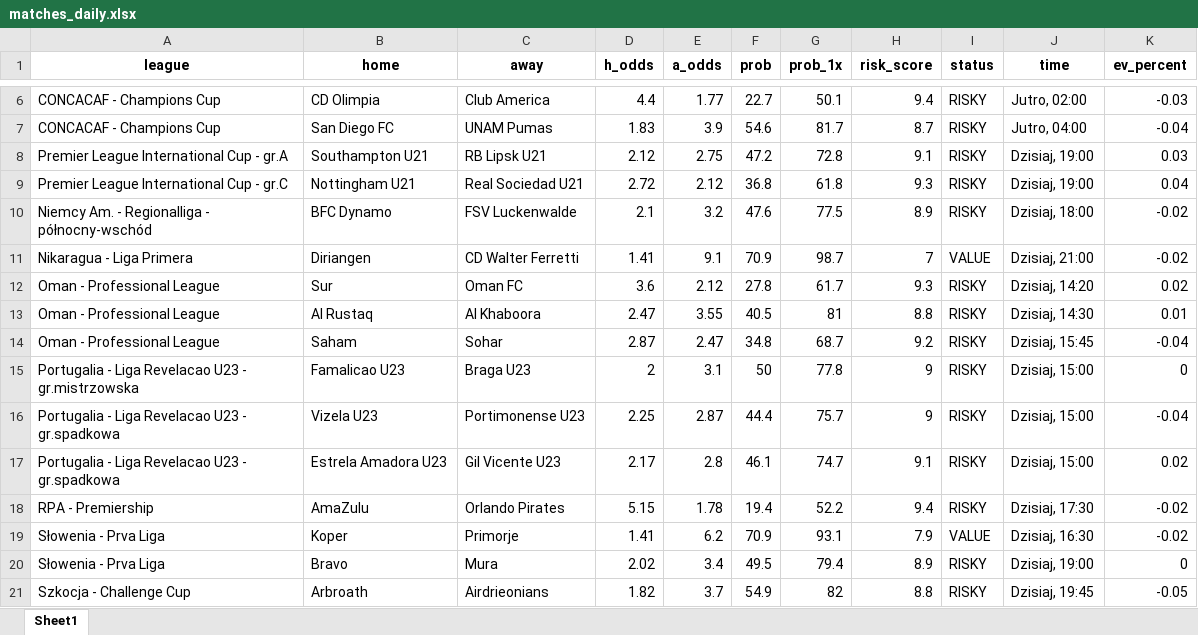
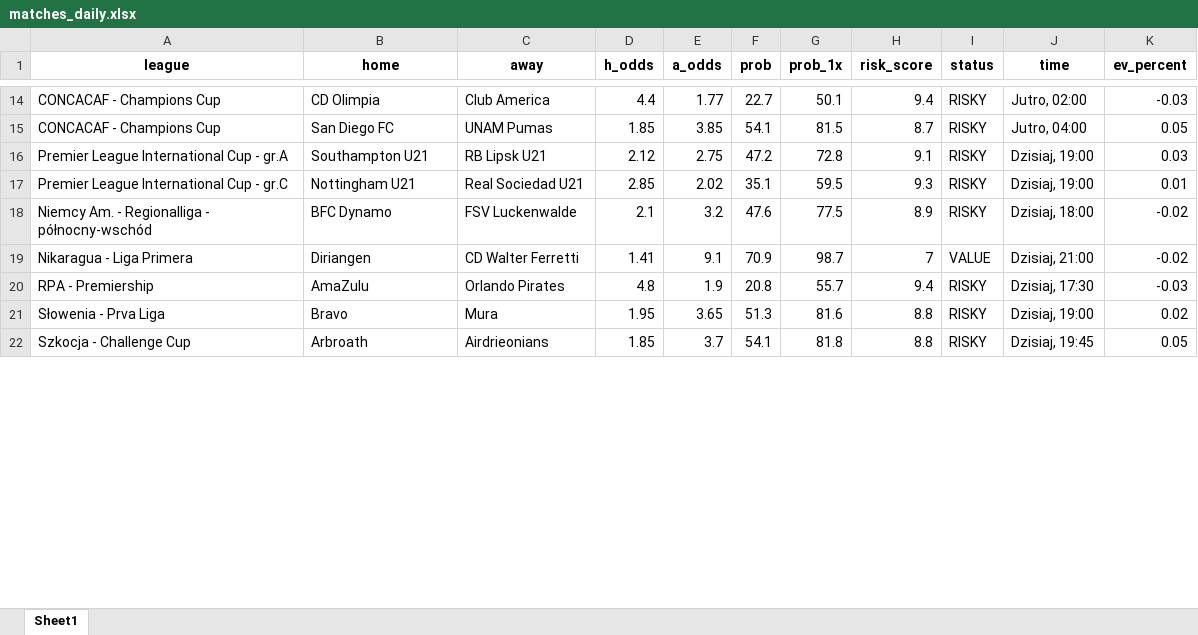
Before and after one commit to Byadiso/webscraper_advanced, an Excel workbook: matches_daily.xlsx, sheet Sheet1, drawn as a sheet; only a part is shown, gaps mark what is left out; values as stored, in another font and other column widths than the file's, no borders; removed rows and columns are numbered as before the commit, all else as after; the diff covers the shown part only; the diff names each change by its address in the sheet, - before the commit and + after, or states it on an @@ line.

```diff
--- a/matches_daily.xlsx (sheet Sheet1)
+++ b/matches_daily.xlsx (sheet Sheet1)
-D15 (h_odds): 1.83
+D15 (h_odds): 1.85
-E15 (a_odds): 3.9
+E15 (a_odds): 3.85
-F15 (prob): 54.6
+F15 (prob): 54.1
-G15 (prob_1x): 81.7
+G15 (prob_1x): 81.5
-K15 (ev_percent): -0.04
+K15 (ev_percent): 0.05
-D17 (h_odds): 2.72
+D17 (h_odds): 2.85
-E17 (a_odds): 2.12
+E17 (a_odds): 2.02
-F17 (prob): 36.8
+F17 (prob): 35.1
-G17 (prob_1x): 61.8
+G17 (prob_1x): 59.5
-K17 (ev_percent): 0.04
+K17 (ev_percent): 0.01
-row 12: Oman - Professional League | Sur | Oman FC | 3.6 | 2.12 | 27.8 | 61.7 | 9.3 | RISKY | Dzisiaj, 14:20 | 0.02
-row 13: Oman - Professional League | Al Rustaq | Al Khaboora | 2.47 | 3.55 | 40.5 | 81 | 8.8 | RISKY | Dzisiaj, 14:30 | 0.01
-row 14: Oman - Professional League | Saham | Sohar | 2.87 | 2.47 | 34.8 | 68.7 | 9.2 | RISKY | Dzisiaj, 15:45 | -0.04
-row 15: Portugalia - Liga Revelacao U23 - gr.mistrzowska | Famalicao U23 | Braga U23 | 2 | 3.1 | 50 | 77.8 | 9 | RISKY | Dzisiaj, 15:00 | 0
-row 16: Portugalia - Liga Revelacao U23 - gr.spadkowa | Vizela U23 | Portimonense U23 | 2.25 | 2.87 | 44.4 | 75.7 | 9 | RISKY | Dzisiaj, 15:00 | -0.04
-row 17: Portugalia - Liga Revelacao U23 - gr.spadkowa | Estrela Amadora U23 | Gil Vicente U23 | 2.17 | 2.8 | 46.1 | 74.7 | 9.1 | RISKY | Dzisiaj, 15:00 | 0.02
-D20 (h_odds): 5.15
+D20 (h_odds): 4.8
-E20 (a_odds): 1.78
+E20 (a_odds): 1.9
-F20 (prob): 19.4
+F20 (prob): 20.8
-G20 (prob_1x): 52.2
+G20 (prob_1x): 55.7
-K20 (ev_percent): -0.02
+K20 (ev_percent): -0.03
-row 19: Słowenia - Prva Liga | Koper | Primorje | 1.41 | 6.2 | 70.9 | 93.1 | 7.9 | VALUE | Dzisiaj, 16:30 | -0.02
-D21 (h_odds): 2.02
+D21 (h_odds): 1.95
-E21 (a_odds): 3.4
+E21 (a_odds): 3.65
-F21 (prob): 49.5
+F21 (prob): 51.3
-G21 (prob_1x): 79.4
+G21 (prob_1x): 81.6
-H21 (risk_score): 8.9
+H21 (risk_score): 8.8
-K21 (ev_percent): 0
+K21 (ev_percent): 0.02
-D22 (h_odds): 1.82
+D22 (h_odds): 1.85
-F22 (prob): 54.9
+F22 (prob): 54.1
-G22 (prob_1x): 82
+G22 (prob_1x): 81.8
-K22 (ev_percent): -0.05
+K22 (ev_percent): 0.05
```
Also changed, not shown: 8 added rows, 2 removed rows and 29 edited cells elsewhere in this sheet.
